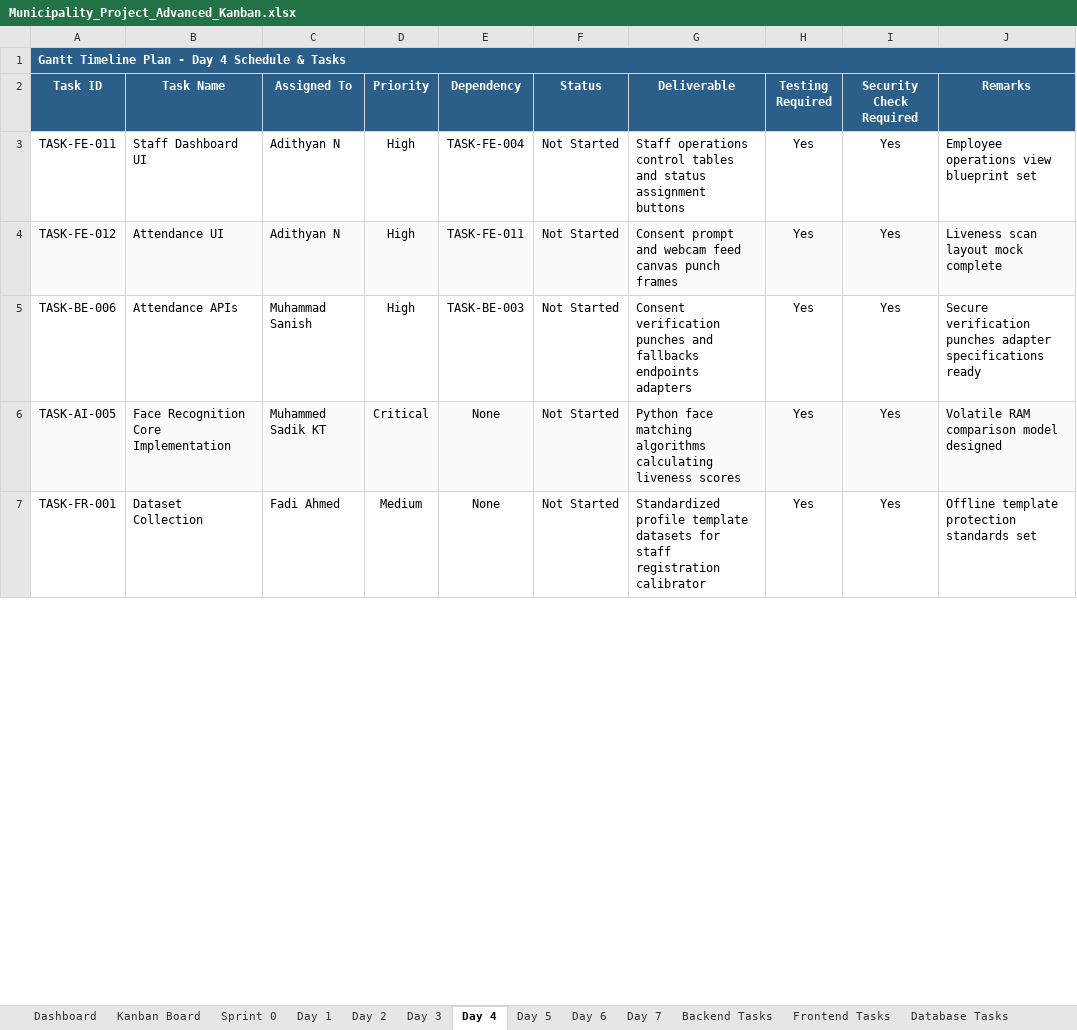
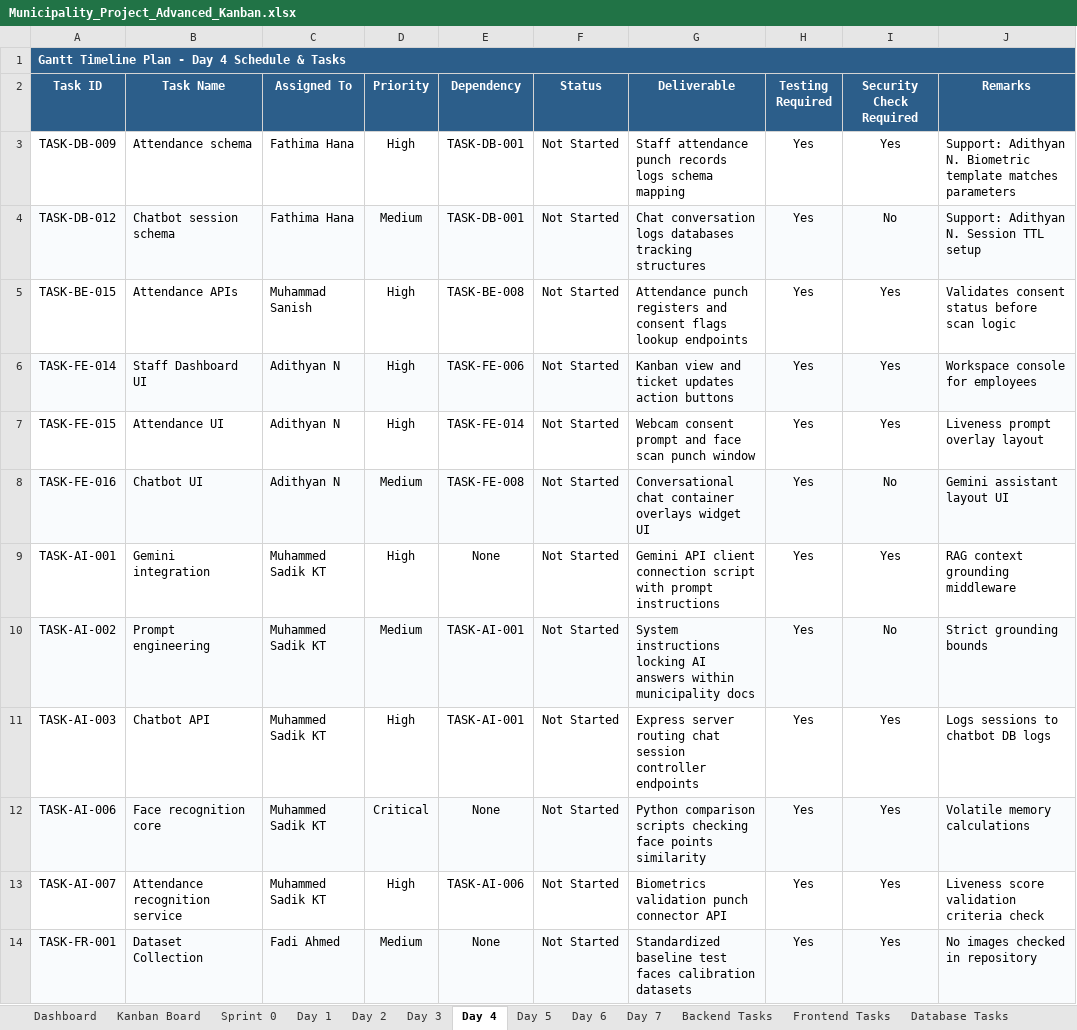
Before and after one commit to Adithyanator/municipality-management, an Excel workbook: Municipality_Project_Advanced_Kanban.xlsx, sheet Day 4, drawn as a sheet; only a part is shown; values as stored, in another font and other column widths than the file's, no borders; conditional formats not drawn; addresses are those after the commit; the diff covers the shown part only; the diff names each change by its address in the sheet, - before the commit and + after, or states it on an @@ line.

Commit message:
refactor: populate project workbook with 96 tasks, 5 bugs, 10 integration points, and 7 risks

```diff
--- a/Municipality_Project_Advanced_Kanban.xlsx (sheet Day 4)
+++ b/Municipality_Project_Advanced_Kanban.xlsx (sheet Day 4)
+row 3: TASK-DB-009 | Attendance schema | Fathima Hana | High | TASK-DB-001 | Not Started | Staff attendance punch records logs schema mapping | Yes | Yes | Support: Adithyan N. Biometric template matches parameters
+row 4: TASK-DB-012 | Chatbot session schema | Fathima Hana | Medium | TASK-DB-001 | Not Started | Chat conversation logs databases tracking structures | Yes | No | Support: Adithyan N. Session TTL setup
+row 5: TASK-BE-015 | Attendance APIs | Muhammad Sanish | High | TASK-BE-008 | Not Started | Attendance punch registers and consent flags lookup endpoints | Yes | Yes | Validates consent status before scan logic
-A6 (Task ID): TASK-FE-011
+A6 (Task ID): TASK-FE-014
-A6:J6 fill: none
+A6:J6 fill: #F9FBFD
-E6 (Dependency): TASK-FE-004
+E6 (Dependency): TASK-FE-006
-G6 (Deliverable): Staff operations control tables and status assignment buttons
+G6 (Deliverable): Kanban view and ticket updates action buttons
-J6 (Remarks): Employee operations view blueprint set
+J6 (Remarks): Workspace console for employees
-A7 (Task ID): TASK-FE-012
+A7 (Task ID): TASK-FE-015
-A7:J7 fill: #F9FBFD
+A7:J7 fill: none
-E7 (Dependency): TASK-FE-011
+E7 (Dependency): TASK-FE-014
-G7 (Deliverable): Consent prompt and webcam feed canvas punch frames
+G7 (Deliverable): Webcam consent prompt and face scan punch window
-J7 (Remarks): Liveness scan layout mock complete
+J7 (Remarks): Liveness prompt overlay layout
+row 8: TASK-FE-016 | Chatbot UI | Adithyan N | Medium | TASK-FE-008 | Not Started | Conversational chat container overlays widget UI | Yes | No | Gemini assistant layout UI
+row 9: TASK-AI-001 | Gemini integration | Muhammed Sadik KT | High | None | Not Started | Gemini API client connection script with prompt instructions | Yes | Yes | RAG context grounding middleware
+row 10: TASK-AI-002 | Prompt engineering | Muhammed Sadik KT | Medium | TASK-AI-001 | Not Started | System instructions locking AI answers within municipality docs | Yes | No | Strict grounding bounds
-A11 (Task ID): TASK-BE-006
+A11 (Task ID): TASK-AI-003
-B11 (Task Name): Attendance APIs
+B11 (Task Name): Chatbot API
-C11 (Assigned To): Muhammad Sanish
+C11 (Assigned To): Muhammed Sadik KT
-E11 (Dependency): TASK-BE-003
+E11 (Dependency): TASK-AI-001
-G11 (Deliverable): Consent verification punches and fallbacks endpoints adapters
+G11 (Deliverable): Express server routing chat session controller endpoints
-J11 (Remarks): Secure verification punches adapter specifications ready
+J11 (Remarks): Logs sessions to chatbot DB logs
-A12 (Task ID): TASK-AI-005
+A12 (Task ID): TASK-AI-006
-B12 (Task Name): Face Recognition Core Implementation
+B12 (Task Name): Face recognition core
-G12 (Deliverable): Python face matching algorithms calculating liveness scores
+G12 (Deliverable): Python comparison scripts checking face points similarity
-J12 (Remarks): Volatile RAM comparison model designed
+J12 (Remarks): Volatile memory calculations
+row 13: TASK-AI-007 | Attendance recognition service | Muhammed Sadik KT | High | TASK-AI-006 | Not Started | Biometrics validation punch connector API | Yes | Yes | Liveness score validation criteria check
-A14:J14 fill: none
+A14:J14 fill: #F9FBFD
-G14 (Deliverable): Standardized profile template datasets for staff registration calibrator
+G14 (Deliverable): Standardized baseline test faces calibration datasets
-J14 (Remarks): Offline template protection standards set
+J14 (Remarks): No images checked in repository
```
Also changed, not shown: 2 added rows, 5 edited cells and cell formats elsewhere in this sheet, sheet Dashboard, sheet Kanban Board, sheet Day 1, sheet Day 5, sheet Frontend Tasks, sheet Backend Tasks, 19 more sheets, formulas that keep their value.
